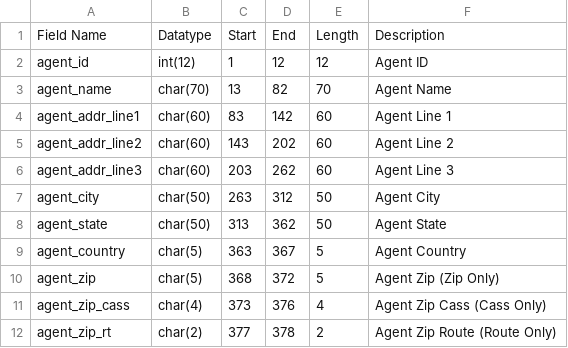
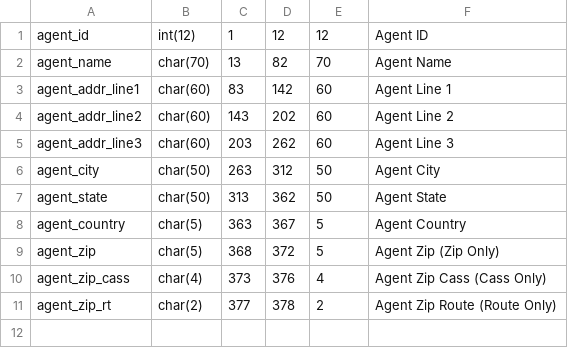
Before and after one commit to tannerblair/tcad-db-tools, a CSV file: layout-files/2020/AGENT.csv, drawn as a sheet.

```diff
--- a/layout-files/2020/AGENT.csv
+++ b/layout-files/2020/AGENT.csv
@@ -1,2 +1 @@
-Field Name,Datatype,Start,End,Length,Description
 agent_id,int(12),1,12,12,Agent ID
```
Also changed, not shown: layout-files/2020/APPR_HDR.csv, layout-files/2020/ARB.csv, 16 other files.
